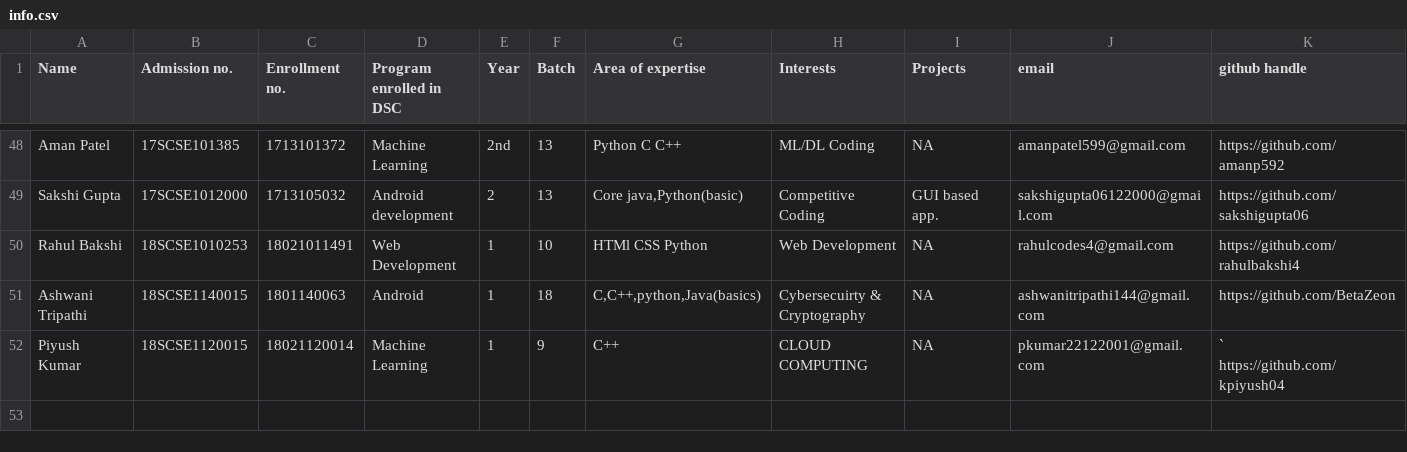
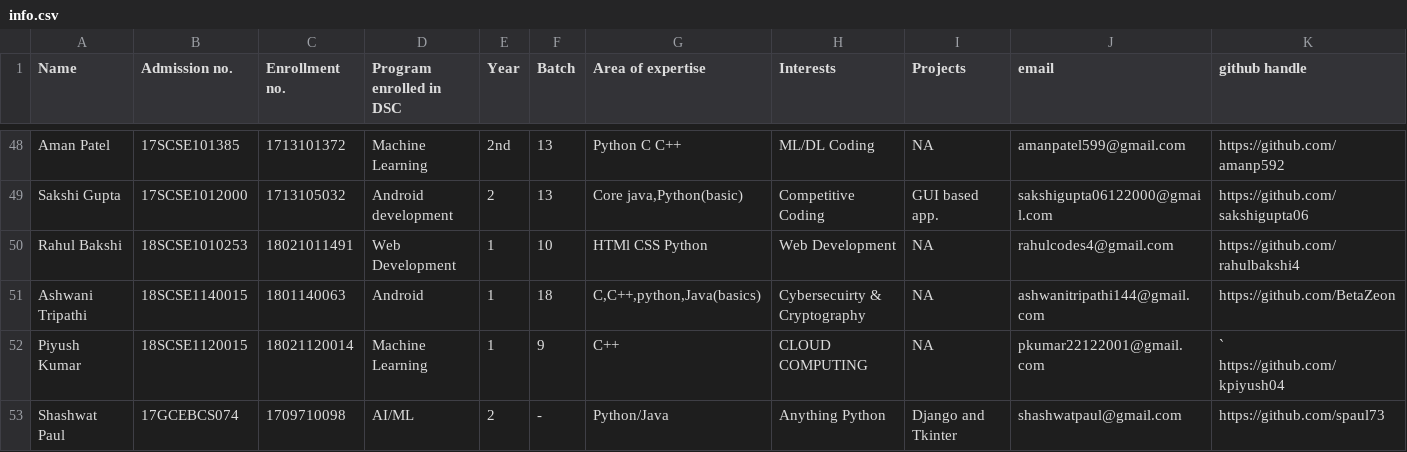
Before and after one commit to tanya3007/gitTest, a CSV file: info.csv, drawn as a sheet; only a part is shown, gaps mark what is left out; rows hold the shown columns only; the diff names each change by its address in the sheet, - before the commit and + after, or states it on an @@ line.

Commit message:
Update info.csv

```diff
--- a/info.csv
+++ b/info.csv
+row 53: Shashwat Paul | 17GCEBCS074 | 1709710098 | AI/ML | 2 | - | Python/Java | Anything Python | Django and Tkinter | shashwatpaul@gmail.com | https://github.com/spaul73
```
